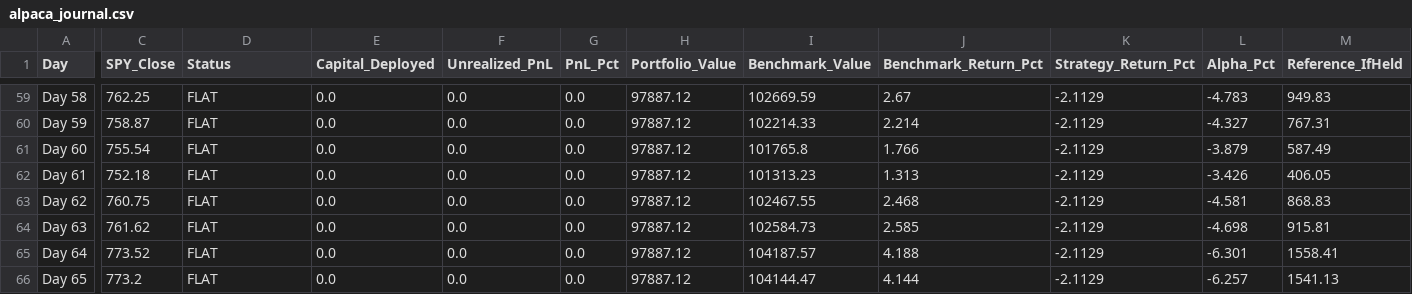
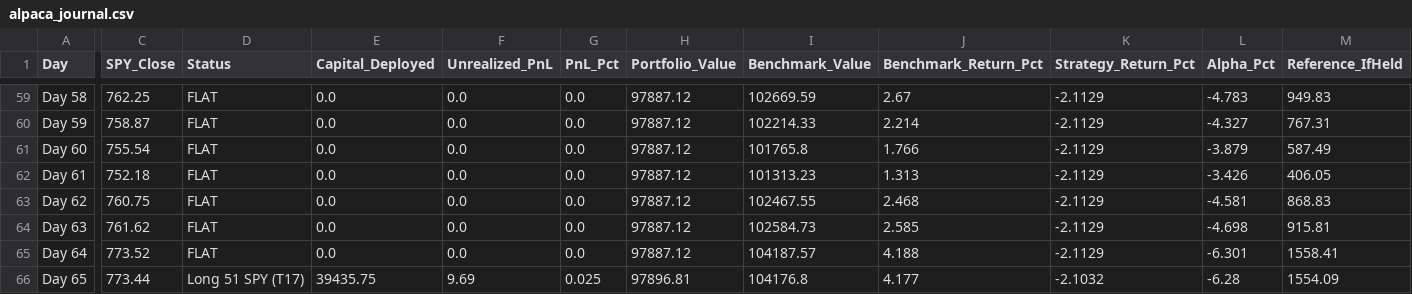
Before and after one commit to YASHpPATIL7/live-trading-alpha, a CSV file: alpaca_journal.csv, drawn as a sheet; only a part is shown, gaps mark what is left out; the diff covers the shown part only; the diff names each change by its address in the sheet, - before the commit and + after, or states it on an @@ line.

```diff
--- a/alpaca_journal.csv
+++ b/alpaca_journal.csv
-C66 (SPY_Close): 773.2
+C66 (SPY_Close): 773.44
-D66 (Status): FLAT
+D66 (Status): Long 51 SPY (T17)
-E66 (Capital_Deployed): 0.0
+E66 (Capital_Deployed): 39435.75
-F66 (Unrealized_PnL): 0.0
+F66 (Unrealized_PnL): 9.69
-G66 (PnL_Pct): 0.0
+G66 (PnL_Pct): 0.025
-H66 (Portfolio_Value): 97887.12
+H66 (Portfolio_Value): 97896.81
-I66 (Benchmark_Value): 104144.47
+I66 (Benchmark_Value): 104176.8
-J66 (Benchmark_Return_Pct): 4.144
+J66 (Benchmark_Return_Pct): 4.177
-K66 (Strategy_Return_Pct): -2.1129
+K66 (Strategy_Return_Pct): -2.1032
-L66 (Alpha_Pct): -6.257
+L66 (Alpha_Pct): -6.28
-M66 (Reference_IfHeld): 1541.13
+M66 (Reference_IfHeld): 1554.09
```
Also changed, not shown: 1 edited cell elsewhere in this file, 3 other files.
